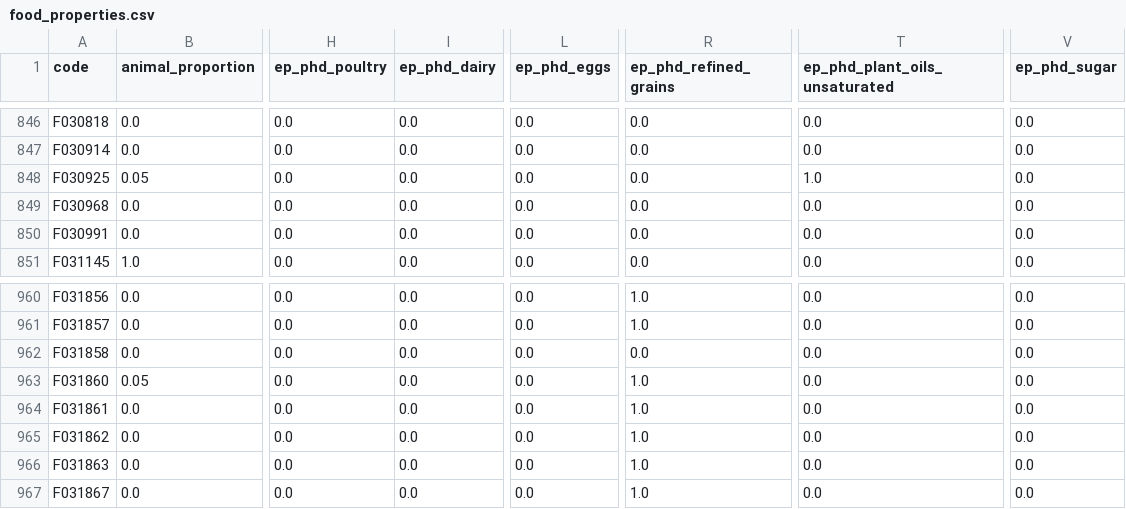
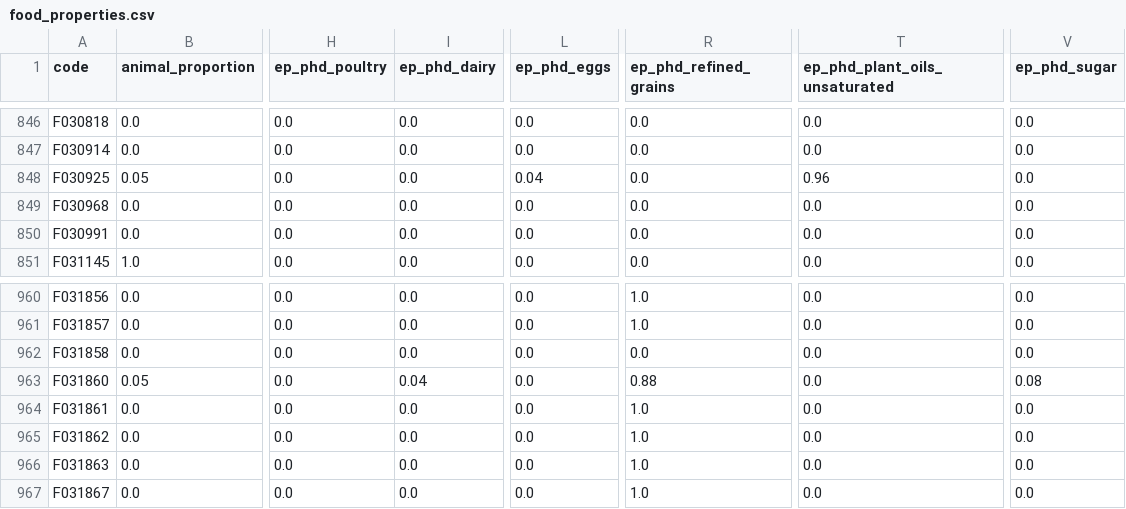
Before and after one commit to elinakettunen/foodmetrics, a CSV file: food_properties.csv, drawn as a sheet; only a part is shown, gaps mark what is left out; the diff names each change by its address in the sheet, - before the commit and + after, or states it on an @@ line.

Commit message:
ep_phd: fix F030925 majoneesi (add eggs) and F031860 piimälimppu (add dairy, sugar)

```diff
--- a/food_properties.csv
+++ b/food_properties.csv
-L848 (ep_phd_eggs): 0.0
+L848 (ep_phd_eggs): 0.04
-T848 (ep_phd_plant_oils_unsaturated): 1.0
+T848 (ep_phd_plant_oils_unsaturated): 0.96
-I963 (ep_phd_dairy): 0.0
+I963 (ep_phd_dairy): 0.04
-R963 (ep_phd_refined_grains): 1.0
+R963 (ep_phd_refined_grains): 0.88
-V963 (ep_phd_sugar): 0.0
+V963 (ep_phd_sugar): 0.08
```
